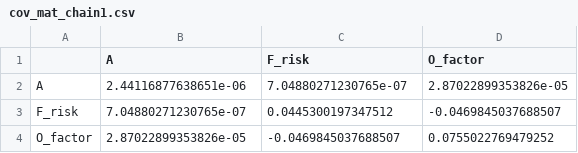
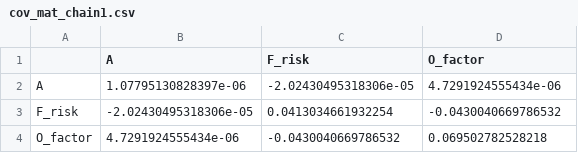
Before and after one commit to juanvesga/CCHF, a CSV file: output/AFG/cov_mat_chain1.csv, drawn as a sheet.

```diff
--- a/output/AFG/cov_mat_chain1.csv
+++ b/output/AFG/cov_mat_chain1.csv
@@ -1,4 +1,4 @@
 "","A","F_risk","O_factor"
-"A",2.44116877638651e-06,7.04880271230765e-07,2.87022899353826e-05
-"F_risk",7.04880271230765e-07,0.0445300197347512,-0.0469845037688507
-"O_factor",2.87022899353826e-05,-0.0469845037688507,0.0755022769479252
+"A",1.07795130828397e-06,-2.02430495318306e-05,4.7291924555434e-06
+"F_risk",-2.02430495318306e-05,0.0413034661932254,-0.0430040669786532
+"O_factor",4.7291924555434e-06,-0.0430040669786532,0.069502782528218
```
Also changed, not shown: 2 other files.
